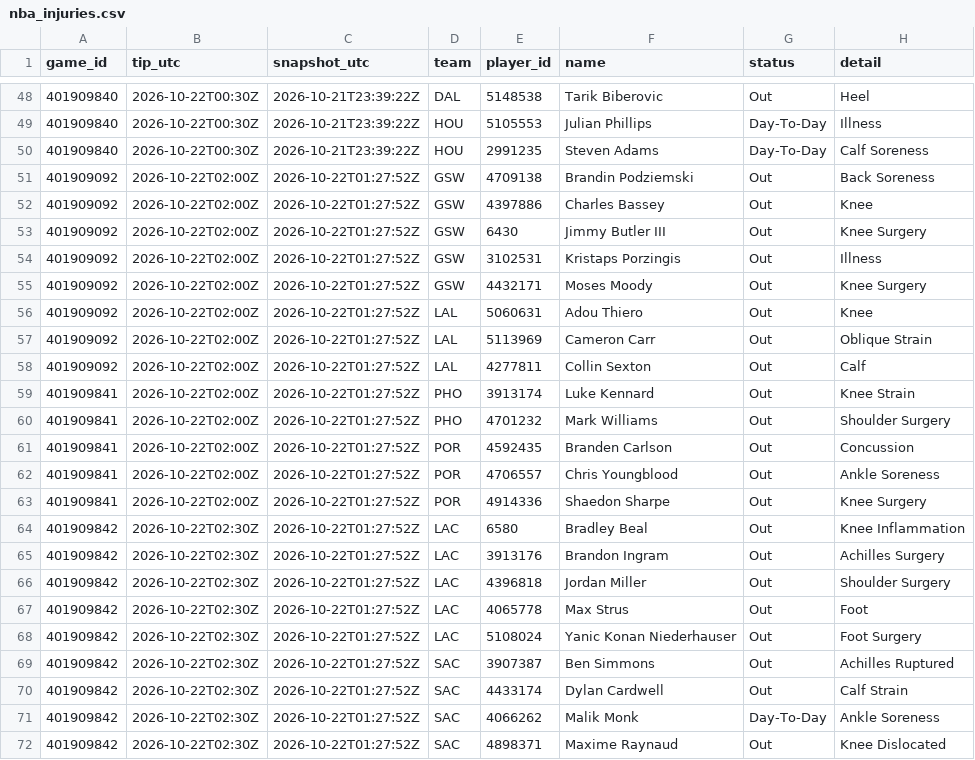
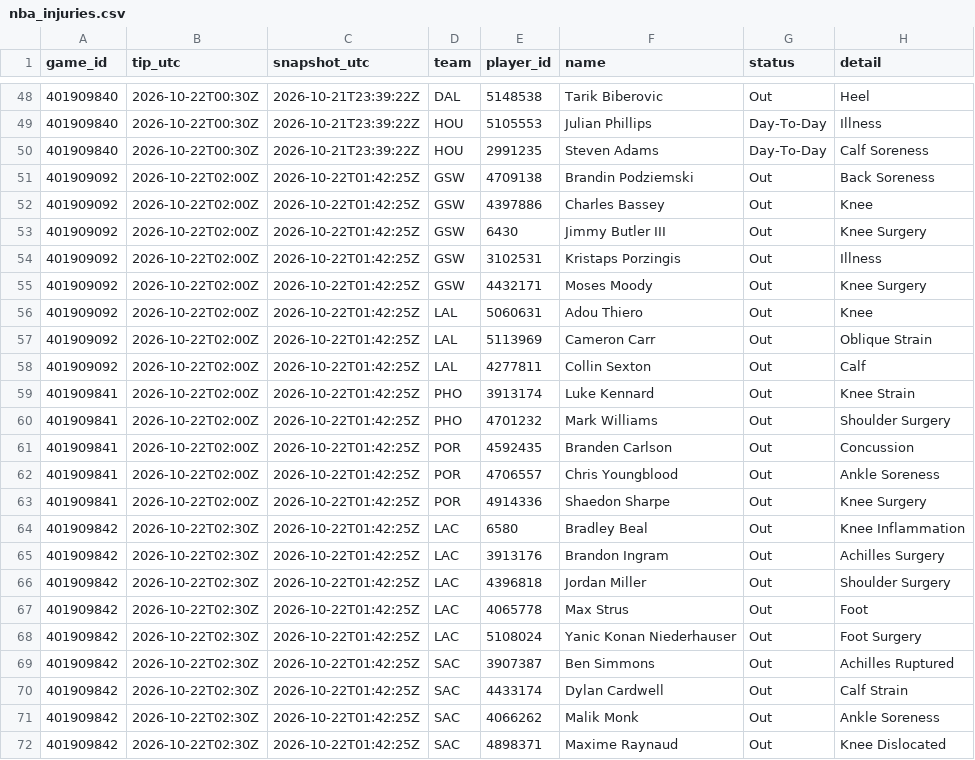
Before and after one commit to Dave356w/nba-matchups, a CSV file: data/nba_injuries.csv, drawn as a sheet; only a part is shown, gaps mark what is left out.

```diff
--- a/data/nba_injuries.csv
+++ b/data/nba_injuries.csv
@@ -50,23 +50,23 @@ game_id,tip_utc,snapshot_utc,team,player_id,name,status,detail
 401909840,2026-10-22T00:30Z,2026-10-21T23:39:22Z,HOU,2991235,Steven Adams,Day-To-Day,Calf Soreness
-401909092,2026-10-22T02:00Z,2026-10-22T01:27:52Z,GSW,4709138,Brandin Podziemski,Out,Back Soreness
-401909092,2026-10-22T02:00Z,2026-10-22T01:27:52Z,GSW,4397886,Charles Bassey,Out,Knee
-401909092,2026-10-22T02:00Z,2026-10-22T01:27:52Z,GSW,6430,Jimmy Butler III,Out,Knee Surgery
-401909092,2026-10-22T02:00Z,2026-10-22T01:27:52Z,GSW,3102531,Kristaps Porzingis,Out,Illness
-401909092,2026-10-22T02:00Z,2026-10-22T01:27:52Z,GSW,4432171,Moses Moody,Out,Knee Surgery
-401909092,2026-10-22T02:00Z,2026-10-22T01:27:52Z,LAL,5060631,Adou Thiero,Out,Knee
-401909092,2026-10-22T02:00Z,2026-10-22T01:27:52Z,LAL,5113969,Cameron Carr,Out,Oblique Strain
-401909092,2026-10-22T02:00Z,2026-10-22T01:27:52Z,LAL,4277811,Collin Sexton,Out,Calf
-401909841,2026-10-22T02:00Z,2026-10-22T01:27:52Z,PHO,3913174,Luke Kennard,Out,Knee Strain
-401909841,2026-10-22T02:00Z,2026-10-22T01:27:52Z,PHO,4701232,Mark Williams,Out,Shoulder Surgery
-401909841,2026-10-22T02:00Z,2026-10-22T01:27:52Z,POR,4592435,Branden Carlson,Out,Concussion
-401909841,2026-10-22T02:00Z,2026-10-22T01:27:52Z,POR,4706557,Chris Youngblood,Out,Ankle Soreness
-401909841,2026-10-22T02:00Z,2026-10-22T01:27:52Z,POR,4914336,Shaedon Sharpe,Out,Knee Surgery
-401909842,2026-10-22T02:30Z,2026-10-22T01:27:52Z,LAC,6580,Bradley Beal,Out,Knee Inflammation
-401909842,2026-10-22T02:30Z,2026-10-22T01:27:52Z,LAC,3913176,Brandon Ingram,Out,Achilles Surgery
-401909842,2026-10-22T02:30Z,2026-10-22T01:27:52Z,LAC,4396818,Jordan Miller,Out,Shoulder Surgery
-401909842,2026-10-22T02:30Z,2026-10-22T01:27:52Z,LAC,4065778,Max Strus,Out,Foot
-401909842,2026-10-22T02:30Z,2026-10-22T01:27:52Z,LAC,5108024,Yanic Konan Niederhauser,Out,Foot Surgery
-401909842,2026-10-22T02:30Z,2026-10-22T01:27:52Z,SAC,3907387,Ben Simmons,Out,Achilles Ruptured
-401909842,2026-10-22T02:30Z,2026-10-22T01:27:52Z,SAC,4433174,Dylan Cardwell,Out,Calf Strain
-401909842,2026-10-22T02:30Z,2026-10-22T01:27:52Z,SAC,4066262,Malik Monk,Day-To-Day,Ankle Soreness
-401909842,2026-10-22T02:30Z,2026-10-22T01:27:52Z,SAC,4898371,Maxime Raynaud,Out,Knee Dislocated
+401909092,2026-10-22T02:00Z,2026-10-22T01:42:25Z,GSW,4709138,Brandin Podziemski,Out,Back Soreness
+401909092,2026-10-22T02:00Z,2026-10-22T01:42:25Z,GSW,4397886,Charles Bassey,Out,Knee
+401909092,2026-10-22T02:00Z,2026-10-22T01:42:25Z,GSW,6430,Jimmy Butler III,Out,Knee Surgery
+401909092,2026-10-22T02:00Z,2026-10-22T01:42:25Z,GSW,3102531,Kristaps Porzingis,Out,Illness
+401909092,2026-10-22T02:00Z,2026-10-22T01:42:25Z,GSW,4432171,Moses Moody,Out,Knee Surgery
+401909092,2026-10-22T02:00Z,2026-10-22T01:42:25Z,LAL,5060631,Adou Thiero,Out,Knee
+401909092,2026-10-22T02:00Z,2026-10-22T01:42:25Z,LAL,5113969,Cameron Carr,Out,Oblique Strain
+401909092,2026-10-22T02:00Z,2026-10-22T01:42:25Z,LAL,4277811,Collin Sexton,Out,Calf
+401909841,2026-10-22T02:00Z,2026-10-22T01:42:25Z,PHO,3913174,Luke Kennard,Out,Knee Strain
+401909841,2026-10-22T02:00Z,2026-10-22T01:42:25Z,PHO,4701232,Mark Williams,Out,Shoulder Surgery
+401909841,2026-10-22T02:00Z,2026-10-22T01:42:25Z,POR,4592435,Branden Carlson,Out,Concussion
+401909841,2026-10-22T02:00Z,2026-10-22T01:42:25Z,POR,4706557,Chris Youngblood,Out,Ankle Soreness
+401909841,2026-10-22T02:00Z,2026-10-22T01:42:25Z,POR,4914336,Shaedon Sharpe,Out,Knee Surgery
+401909842,2026-10-22T02:30Z,2026-10-22T01:42:25Z,LAC,6580,Bradley Beal,Out,Knee Inflammation
+401909842,2026-10-22T02:30Z,2026-10-22T01:42:25Z,LAC,3913176,Brandon Ingram,Out,Achilles Surgery
+401909842,2026-10-22T02:30Z,2026-10-22T01:42:25Z,LAC,4396818,Jordan Miller,Out,Shoulder Surgery
+401909842,2026-10-22T02:30Z,2026-10-22T01:42:25Z,LAC,4065778,Max Strus,Out,Foot
+401909842,2026-10-22T02:30Z,2026-10-22T01:42:25Z,LAC,5108024,Yanic Konan Niederhauser,Out,Foot Surgery
+401909842,2026-10-22T02:30Z,2026-10-22T01:42:25Z,SAC,3907387,Ben Simmons,Out,Achilles Ruptured
+401909842,2026-10-22T02:30Z,2026-10-22T01:42:25Z,SAC,4433174,Dylan Cardwell,Out,Calf Strain
+401909842,2026-10-22T02:30Z,2026-10-22T01:42:25Z,SAC,4066262,Malik Monk,Out,Ankle Soreness
+401909842,2026-10-22T02:30Z,2026-10-22T01:42:25Z,SAC,4898371,Maxime Raynaud,Out,Knee Dislocated
```
Also changed, not shown: data/nba_ledger.csv, 1 other file.
